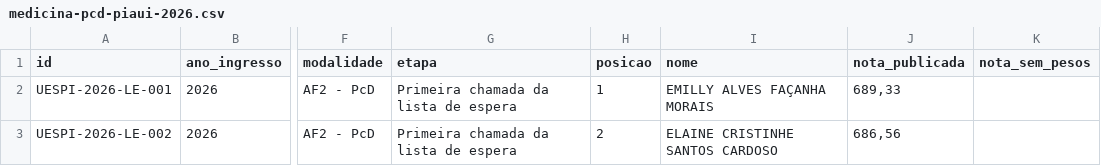
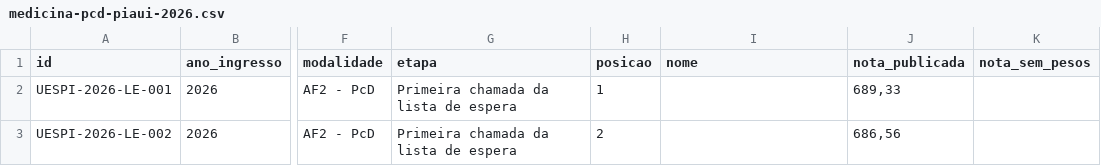
Before and after one commit to moonvives/enem-plataforma-GERAL, a CSV file: dados/medicina-pcd-piaui-2026.csv, drawn as a sheet; only a part is shown, gaps mark what is left out; the diff names each change by its address in the sheet, - before the commit and + after, or states it on an @@ line.

Commit message:
Remove nomes pessoais dos registros Medicina PcD

```diff
--- a/dados/medicina-pcd-piaui-2026.csv
+++ b/dados/medicina-pcd-piaui-2026.csv
-I2 (nome): EMILLY ALVES FAÇANHA MORAIS
+I2 (nome): (empty)
-I3 (nome): ELAINE CRISTINHE SANTOS CARDOSO
+I3 (nome): (empty)
```
